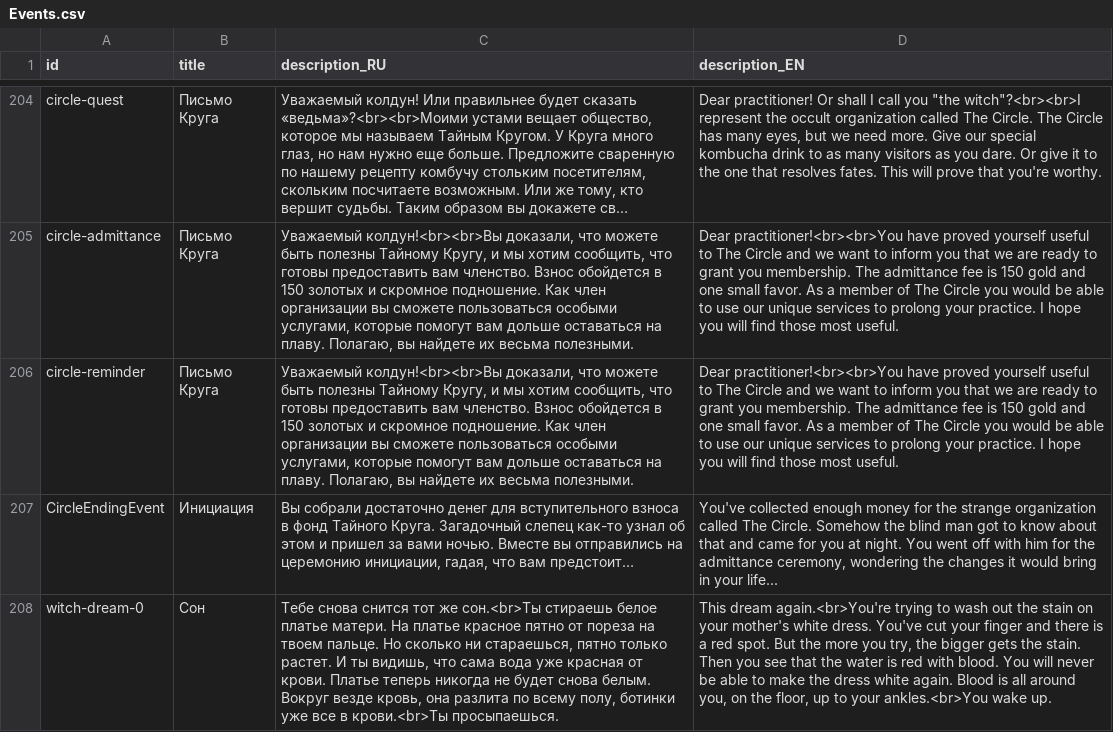
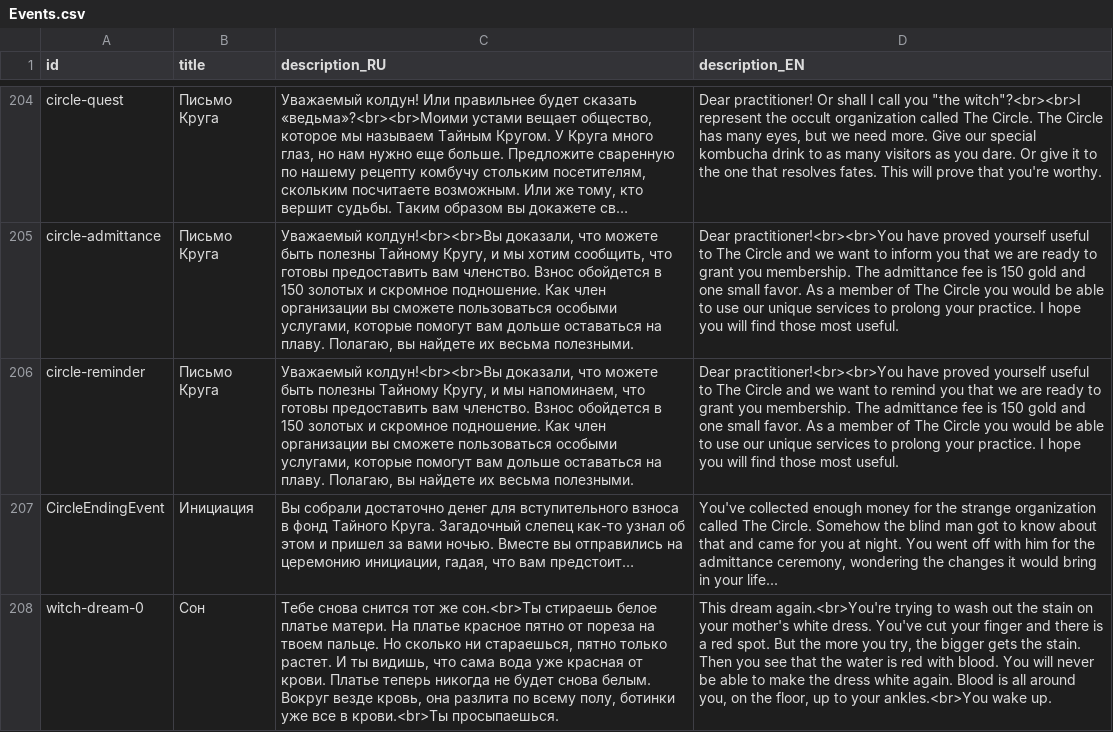
Before and after one commit to MoreenTissedy/LudumDare50, a CSV file: Cauldron/Assets/Localize/Events.csv, drawn as a sheet; only a part is shown, gaps mark what is left out; long unchanged cells end in …; the diff names each change by its address in the sheet, - before the commit and + after, or states it on an @@ line.

```diff
--- a/Cauldron/Assets/Localize/Events.csv
+++ b/Cauldron/Assets/Localize/Events.csv
-C206 (description_RU): …и мы хотим сообщить, что готовы…
+C206 (description_RU): …и мы напоминаем, что готовы…
-D206 (description_EN): …want to inform you that…
+D206 (description_EN): …want to remind you that…
```
Also changed, not shown: 6 other files.
